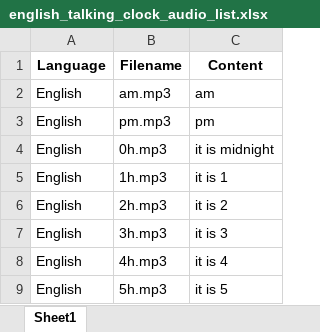
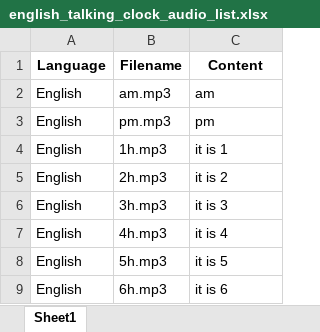
Before and after one commit to sicuralife/talking-clock, an Excel workbook: original/en/english_talking_clock_audio_list.xlsx, sheet Sheet1, drawn as a sheet; only a part is shown; the shorter side is filled out with more unchanged rows; values as stored, in another font and other column widths than the file's, no borders; the diff names each change by its address in the sheet, - before the commit and + after, or states it on an @@ line.

Commit message:
fix: english audio 12:00 am is played for midnight

```diff
--- a/original/en/english_talking_clock_audio_list.xlsx (sheet Sheet1)
+++ b/original/en/english_talking_clock_audio_list.xlsx (sheet Sheet1)
-row 4: English | 0h.mp3 | it is midnight
```
Also changed, not shown: original/en/english_audio_list.xlsx, 5 other files.
